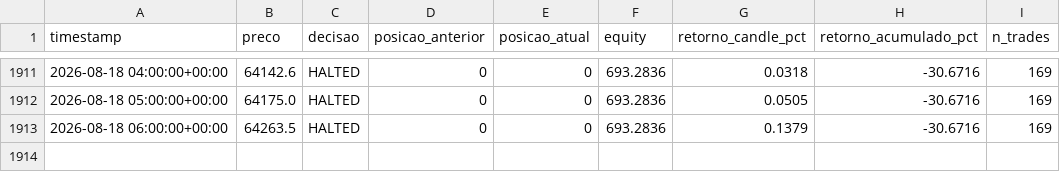
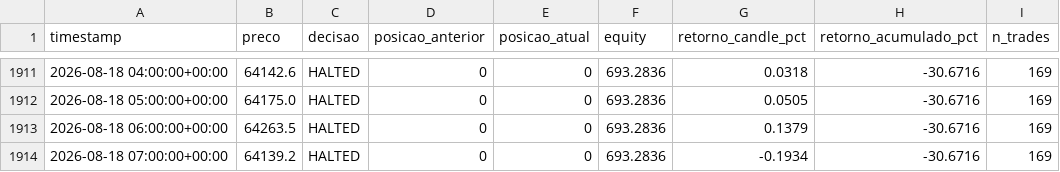
Before and after one commit to emerson198729/crypto-agent, a CSV file: paper_trading/log.csv, drawn as a sheet; only a part is shown, gaps mark what is left out; the diff names each change by its address in the sheet, - before the commit and + after, or states it on an @@ line.

Commit message:
log: 2026-08-18 08:04 UTC

```diff
--- a/paper_trading/log.csv
+++ b/paper_trading/log.csv
+row 1914: 2026-08-18 07:00:00+00:00 | 64139.2 | HALTED | 0 | 0 | 693.2836 | -0.1934 | -30.6716 | 169
```
